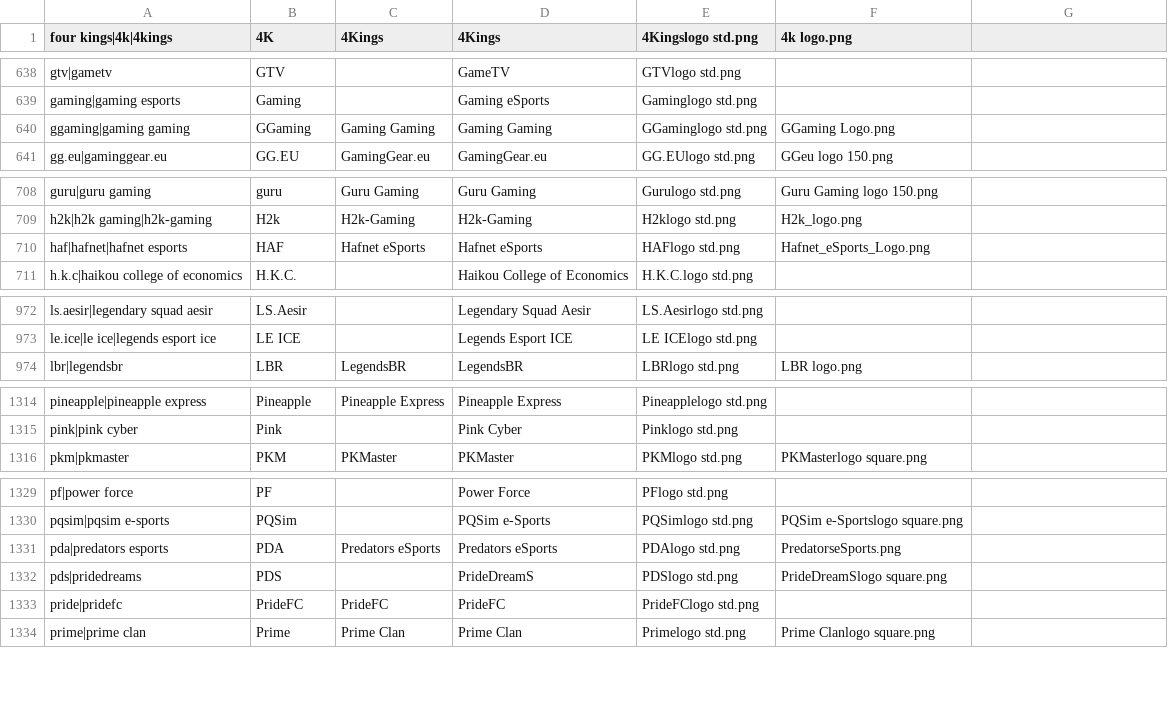
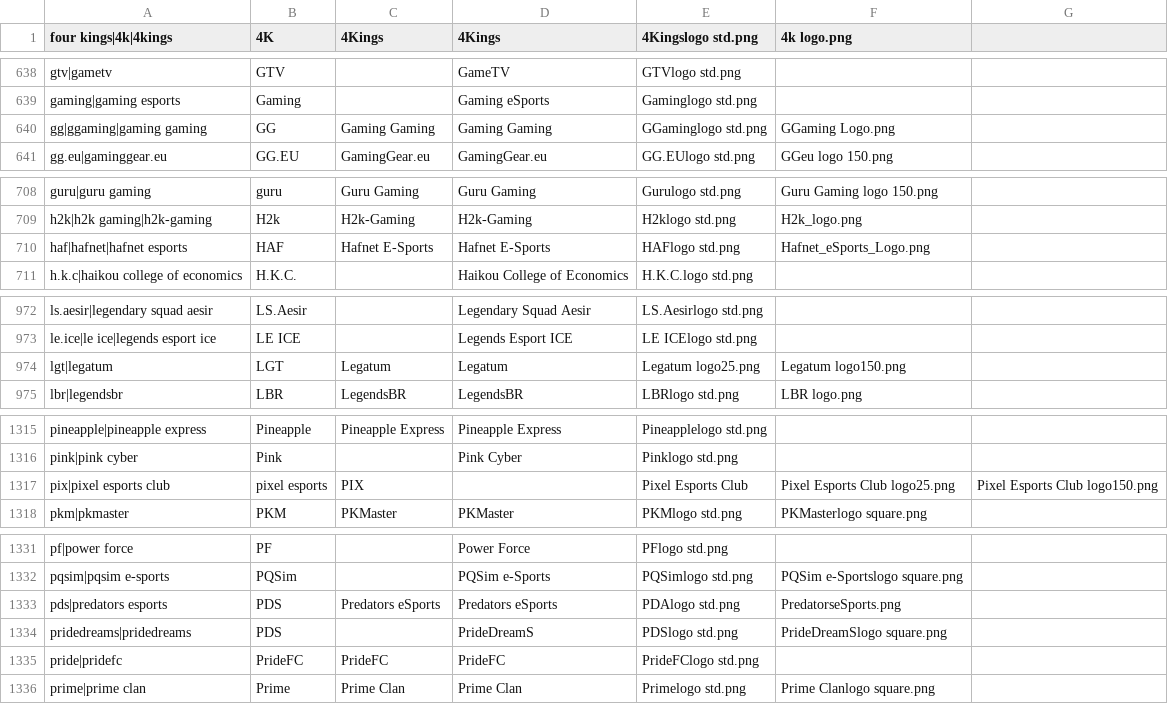
Before and after one commit to dominguesmarco/MediaWiki-TeamParserFunction, a CSV file: teams.csv, drawn as a sheet; only a part is shown, gaps mark what is left out; the diff covers the shown part only.

Commit message:
Updated Teams
1. Hafnet's to match current wiki name.
2. File name for Rebirth eSports' image.
3. Added Legatum and Pixel Esports Club.
4. Change shortnames for Gaming Gaming and Predators eSports.

```diff
--- a/teams.csv
+++ b/teams.csv
@@ -639,3 +639,3 @@ gtv|gametv,GTV,,GameTV,GTVlogo std.png,
 gaming|gaming esports,Gaming,,Gaming eSports,Gaminglogo std.png,
-ggaming|gaming gaming,GGaming,Gaming Gaming,Gaming Gaming,GGaminglogo std.png,GGaming Logo.png
+gg|ggaming|gaming gaming,GG,Gaming Gaming,Gaming Gaming,GGaminglogo std.png,GGaming Logo.png
 gg.eu|gaminggear.eu,GG.EU,GamingGear.eu,GamingGear.eu,GG.EUlogo std.png,GGeu logo 150.png
@@ -709,3 +709,3 @@ guru|guru gaming,guru,Guru Gaming,Guru Gaming,Gurulogo std.png,Guru Gaming logo
 h2k|h2k gaming|h2k-gaming,H2k,H2k-Gaming,H2k-Gaming,H2klogo std.png,H2k_logo.png
-haf|hafnet|hafnet esports,HAF,Hafnet eSports,Hafnet eSports,HAFlogo std.png,Hafnet_eSports_Logo.png
+haf|hafnet|hafnet esports,HAF,Hafnet E-Sports,Hafnet E-Sports,HAFlogo std.png,Hafnet_eSports_Logo.png
 h.k.c|haikou college of economics,H.K.C.,,Haikou College of Economics,H.K.C.logo std.png,
@@ -973,2 +973,3 @@ ls.aesir|legendary squad aesir,LS.Aesir,,Legendary Squad Aesir,LS.Aesirlogo std.
 le.ice|le ice|legends esport ice,LE ICE,,Legends Esport ICE,LE ICElogo std.png,
+lgt|legatum,LGT,Legatum,Legatum,Legatum logo25.png,Legatum logo150.png
 lbr|legendsbr,LBR,LegendsBR,LegendsBR,LBRlogo std.png,LBR logo.png
@@ -1315,2 +1316,3 @@ pineapple|pineapple express,Pineapple,Pineapple Express,Pineapple Express,Pineap
 pink|pink cyber,Pink,,Pink Cyber,Pinklogo std.png,
+pix|pixel esports club,pixel esports,PIX,,Pixel Esports Club,Pixel Esports Club logo25.png,Pixel Esports Club logo150.png,
 pkm|pkmaster,PKM,PKMaster,PKMaster,PKMlogo std.png,PKMasterlogo square.png
@@ -1330,4 +1332,4 @@ pf|power force,PF,,Power Force,PFlogo std.png,
 pqsim|pqsim e-sports,PQSim,,PQSim e-Sports,PQSimlogo std.png,PQSim e-Sportslogo square.png
-pda|predators esports,PDA,Predators eSports,Predators eSports,PDAlogo std.png,PredatorseSports.png
-pds|pridedreams,PDS,,PrideDreamS,PDSlogo std.png,PrideDreamSlogo square.png
+pds|predators esports,PDS,Predators eSports,Predators eSports,PDAlogo std.png,PredatorseSports.png
+pridedreams|pridedreams,PDS,,PrideDreamS,PDSlogo std.png,PrideDreamSlogo square.png
 pride|pridefc,PrideFC,PrideFC,PrideFC,PrideFClogo std.png,
```
Also changed, not shown: 1 edited cell elsewhere in this file.
